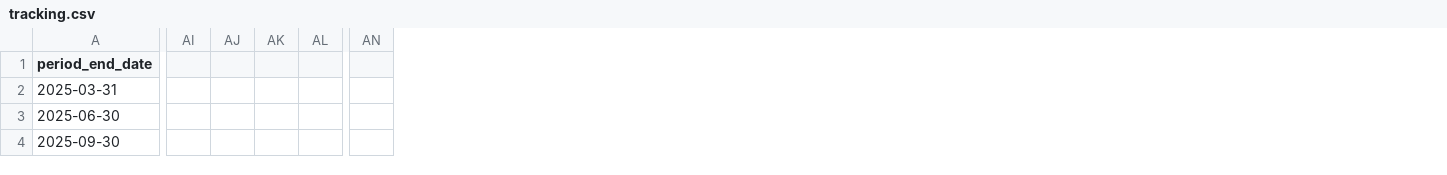
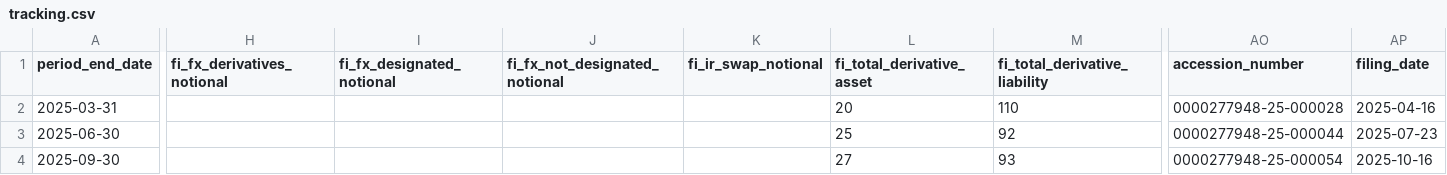
Before and after one commit to lukasbecker36-dot/sec-derivatives-, a CSV file: output/csx/tracking.csv, drawn as a sheet; only a part is shown, gaps mark what is left out; removed rows and columns are numbered as before the commit, all else as after; the diff covers the shown part only; the diff names each change by its address in the sheet, - before the commit and + after, or states it on an @@ line.

```diff
--- a/output/csx/tracking.csv
+++ b/output/csx/tracking.csv
+column H (fi_fx_derivatives_notional), empty
+column I (fi_fx_designated_notional), empty
+column J (fi_fx_not_designated_notional), empty
+column K (fi_ir_swap_notional), empty
+column L (fi_total_derivative_asset), rows 2-4: 20 | 25 | 27
+column M (fi_total_derivative_liability), rows 2-4: 110 | 92 | 93
-column AI, empty
-column AJ, empty
-column AK, empty
-column AL, empty
-column AN, empty
+column AO (accession_number), rows 2-4: 0000277948-25-000028 | 0000277948-25-000044 | 0000277948-25-000054
+column AP (filing_date), rows 2-4: 2025-04-16 | 2025-07-23 | 2025-10-16
```
Also changed, not shown: 2 added columns, 1 removed column and 88 edited cells elsewhere in this file, backfill/state.csv, output/csco/tracking.csv, 8 other files.
